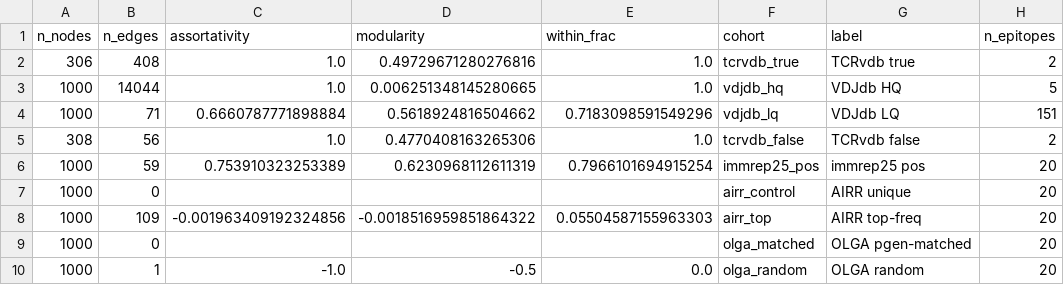
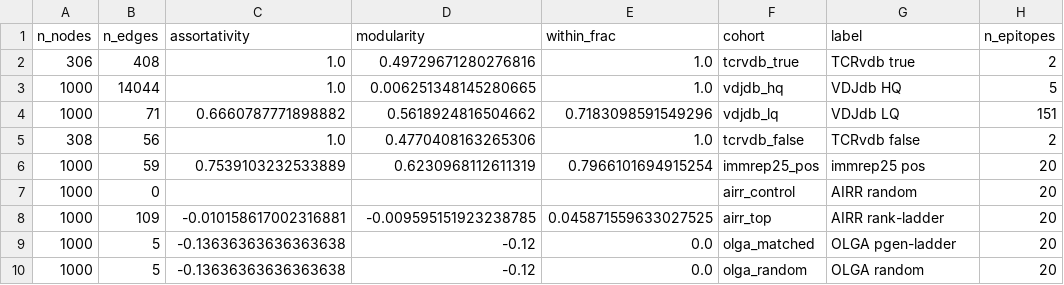
Before and after one commit to repseq/2026-immrep25-audit, a CSV file: results/graph_stats.csv, drawn as a sheet.

```diff
--- a/results/graph_stats.csv
+++ b/results/graph_stats.csv
@@ -3,8 +3,8 @@ n_nodes,n_edges,assortativity,modularity,within_frac,cohort,label,n_epitopes
 1000,14044,1.0,0.006251348145280665,1.0,vdjdb_hq,VDJdb HQ,5
-1000,71,0.6660787771898884,0.5618924816504662,0.7183098591549296,vdjdb_lq,VDJdb LQ,151
+1000,71,0.6660787771898882,0.5618924816504662,0.7183098591549296,vdjdb_lq,VDJdb LQ,151
 308,56,1.0,0.4770408163265306,1.0,tcrvdb_false,TCRvdb false,2
-1000,59,0.753910323253389,0.6230968112611319,0.7966101694915254,immrep25_pos,immrep25 pos,20
-1000,0,,,,airr_control,AIRR unique,20
-1000,109,-0.001963409192324856,-0.0018516959851864322,0.05504587155963303,airr_top,AIRR top-freq,20
-1000,0,,,,olga_matched,OLGA pgen-matched,20
-1000,1,-1.0,-0.5,0.0,olga_random,OLGA random,20
+1000,59,0.7539103232533889,0.6230968112611319,0.7966101694915254,immrep25_pos,immrep25 pos,20
+1000,0,,,,airr_control,AIRR random,20
+1000,109,-0.010158617002316881,-0.009595151923238785,0.045871559633027525,airr_top,AIRR rank-ladder,20
+1000,5,-0.13636363636363638,-0.12,0.0,olga_matched,OLGA pgen-ladder,20
+1000,5,-0.13636363636363638,-0.12,0.0,olga_random,OLGA random,20
```
Also changed, not shown: results/counts.csv, results/homology_sn.csv, 44 other files.
